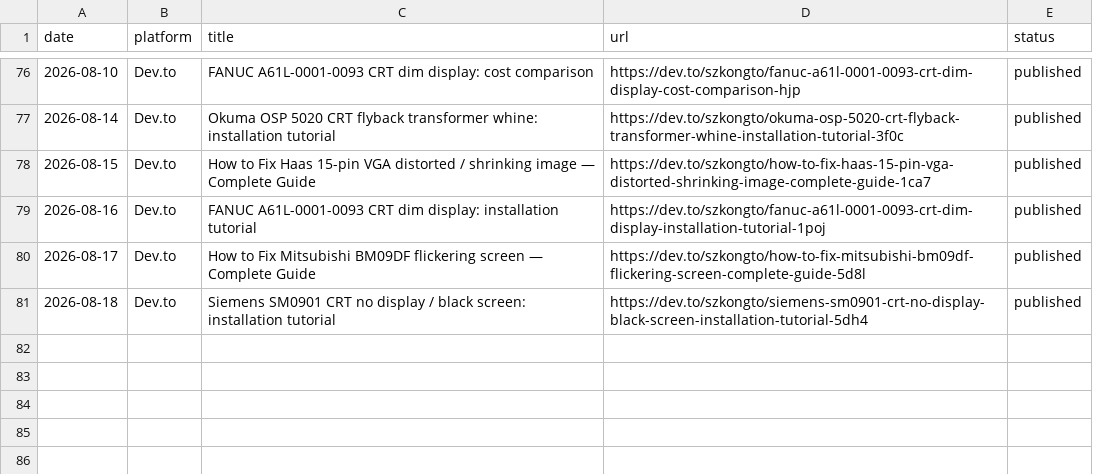
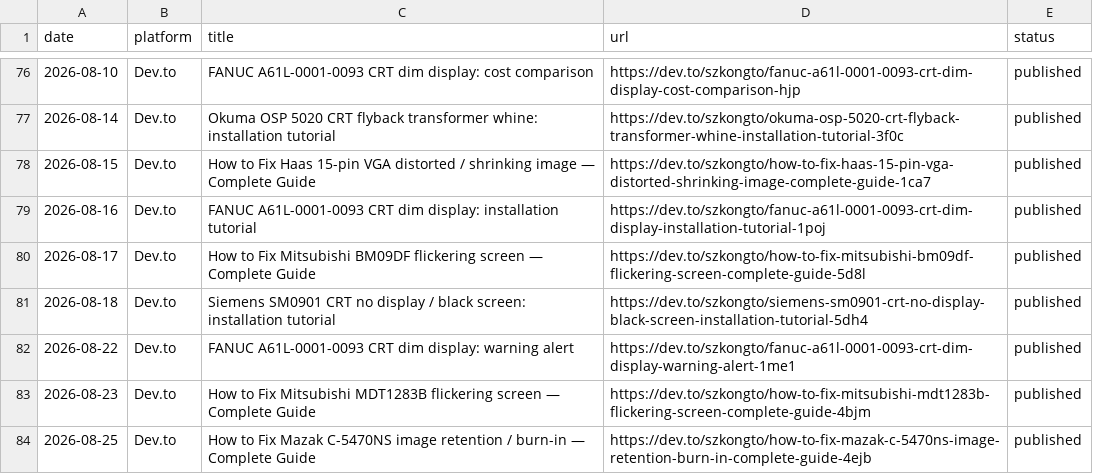
Before and after one commit to szkongto/kongto-blog, a CSV file: backlinks_daily/post_tracker.csv, drawn as a sheet; only a part is shown, gaps mark what is left out; the diff names each change by its address in the sheet, - before the commit and + after, or states it on an @@ line.

```diff
--- a/backlinks_daily/post_tracker.csv
+++ b/backlinks_daily/post_tracker.csv
+row 82: 2026-08-22 | Dev.to | FANUC A61L-0001-0093 CRT dim display: warning alert | https://dev.to/szkongto/fanuc-a61l-0001-0093-crt-dim-display-warning-alert-1me1 | published
+row 83: 2026-08-23 | Dev.to | How to Fix Mitsubishi MDT1283B flickering screen — Complete Guide | https://dev.to/szkongto/how-to-fix-mitsubishi-mdt1283b-flickering-screen-complete-guide-4bjm | published
+row 84: 2026-08-25 | Dev.to | How to Fix Mazak C-5470NS image retention / burn-in — Complete Guide | https://dev.to/szkongto/how-to-fix-mazak-c-5470ns-image-retention-burn-in-complete-guide-4ejb | published
```
Also changed, not shown: 36 other files.
